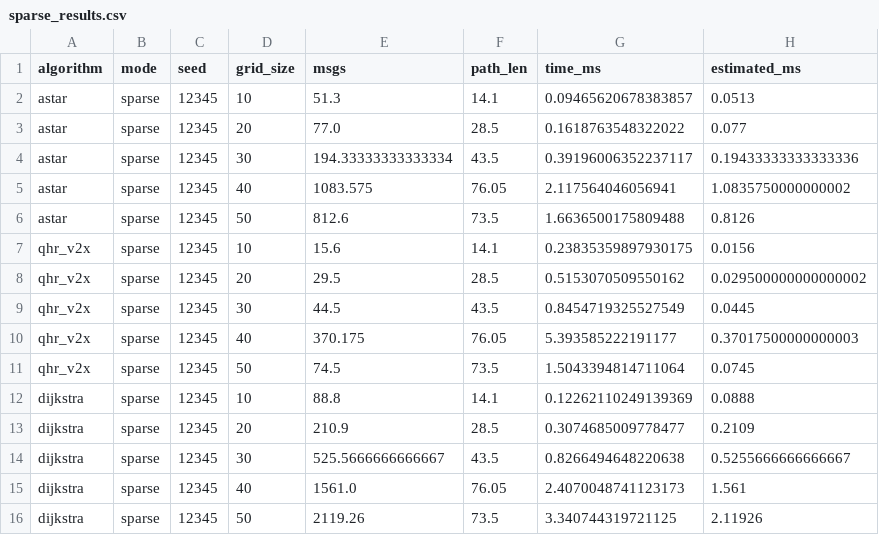
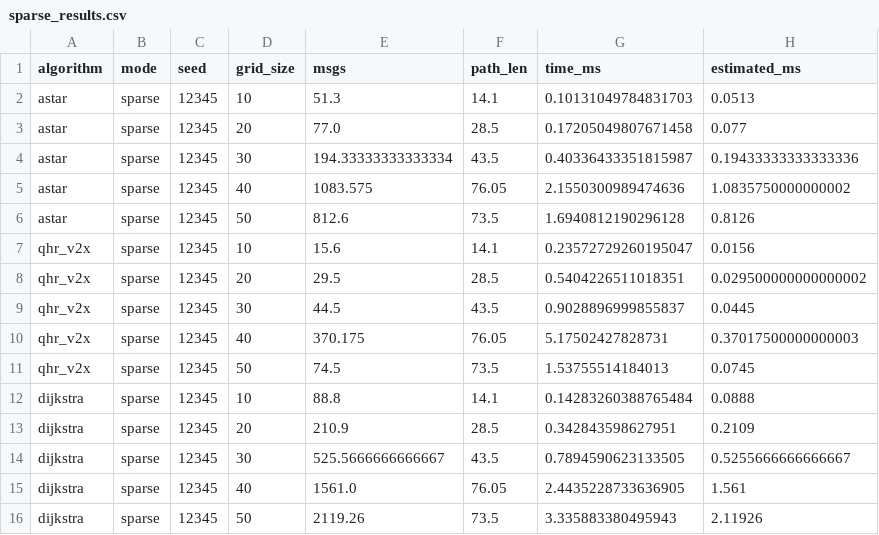
Before and after one commit to riotu-lab/QHR-V2X, a CSV file: experiments/results/paper_reproduction/sparse_results.csv, drawn as a sheet.

```diff
--- a/experiments/results/paper_reproduction/sparse_results.csv
+++ b/experiments/results/paper_reproduction/sparse_results.csv
@@ -1,16 +1,16 @@
 algorithm,mode,seed,grid_size,msgs,path_len,time_ms,estimated_ms
-astar,sparse,12345,10,51.3,14.1,0.09465620678383857,0.0513
-astar,sparse,12345,20,77.0,28.5,0.1618763548322022,0.077
-astar,sparse,12345,30,194.33333333333334,43.5,0.39196006352237117,0.19433333333333336
-astar,sparse,12345,40,1083.575,76.05,2.117564046056941,1.0835750000000002
-astar,sparse,12345,50,812.6,73.5,1.6636500175809488,0.8126
-qhr_v2x,sparse,12345,10,15.6,14.1,0.23835359897930175,0.0156
-qhr_v2x,sparse,12345,20,29.5,28.5,0.5153070509550162,0.029500000000000002
-qhr_v2x,sparse,12345,30,44.5,43.5,0.8454719325527549,0.0445
-qhr_v2x,sparse,12345,40,370.175,76.05,5.393585222191177,0.37017500000000003
-qhr_v2x,sparse,12345,50,74.5,73.5,1.5043394814711064,0.0745
-dijkstra,sparse,12345,10,88.8,14.1,0.12262110249139369,0.0888
-dijkstra,sparse,12345,20,210.9,28.5,0.3074685009778477,0.2109
-dijkstra,sparse,12345,30,525.5666666666667,43.5,0.8266494648220638,0.5255666666666667
-dijkstra,sparse,12345,40,1561.0,76.05,2.4070048741123173,1.561
-dijkstra,sparse,12345,50,2119.26,73.5,3.340744319721125,2.11926
+astar,sparse,12345,10,51.3,14.1,0.10131049784831703,0.0513
+astar,sparse,12345,20,77.0,28.5,0.17205049807671458,0.077
+astar,sparse,12345,30,194.33333333333334,43.5,0.40336433351815987,0.19433333333333336
+astar,sparse,12345,40,1083.575,76.05,2.1550300989474636,1.0835750000000002
+astar,sparse,12345,50,812.6,73.5,1.6940812190296128,0.8126
+qhr_v2x,sparse,12345,10,15.6,14.1,0.23572729260195047,0.0156
+qhr_v2x,sparse,12345,20,29.5,28.5,0.5404226511018351,0.029500000000000002
+qhr_v2x,sparse,12345,30,44.5,43.5,0.9028896999855837,0.0445
+qhr_v2x,sparse,12345,40,370.175,76.05,5.17502427828731,0.37017500000000003
+qhr_v2x,sparse,12345,50,74.5,73.5,1.53755514184013,0.0745
+dijkstra,sparse,12345,10,88.8,14.1,0.14283260388765484,0.0888
+dijkstra,sparse,12345,20,210.9,28.5,0.342843598627951,0.2109
+dijkstra,sparse,12345,30,525.5666666666667,43.5,0.7894590623133505,0.5255666666666667
+dijkstra,sparse,12345,40,1561.0,76.05,2.4435228733636905,1.561
+dijkstra,sparse,12345,50,2119.26,73.5,3.335883380495943,2.11926
```
Also changed, not shown: experiments/results/paper_reproduction/dense_results.csv, 50 other files.
